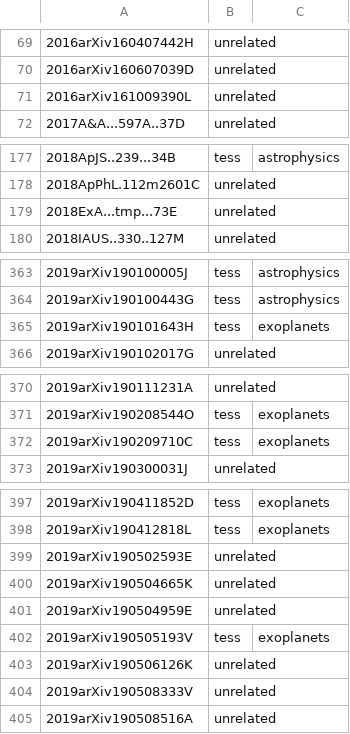
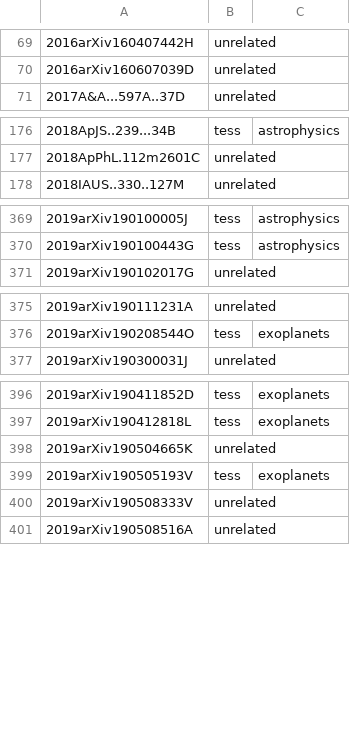
Before and after one commit to tessgi/tpub, a CSV file: data/tpub-export.csv, drawn as a sheet; only a part is shown, gaps mark what is left out; removed rows and columns are numbered as before the commit, all else as after; the diff covers the shown part only; the diff names each change by its address in the sheet, - before the commit and + after, or states it on an @@ line.

```diff
--- a/data/tpub-export.csv
+++ b/data/tpub-export.csv
-row 71: 2016arXiv161009390L | unrelated
-row 179: 2018ExA...tmp...73E | unrelated
-row 365: 2019arXiv190101643H | tess | exoplanets
-row 372: 2019arXiv190209710C | tess | exoplanets
-row 399: 2019arXiv190502593E | unrelated
-row 401: 2019arXiv190504959E | unrelated
-row 403: 2019arXiv190506126K | unrelated
```
Also changed, not shown: 9 added rows, 6 removed rows and 1 edited cell elsewhere in this file, 1 other file.
